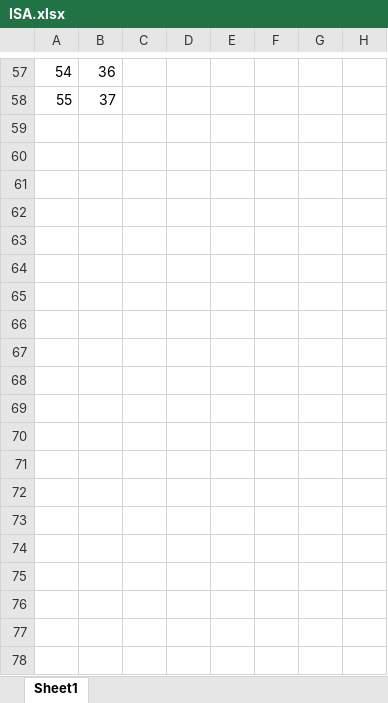
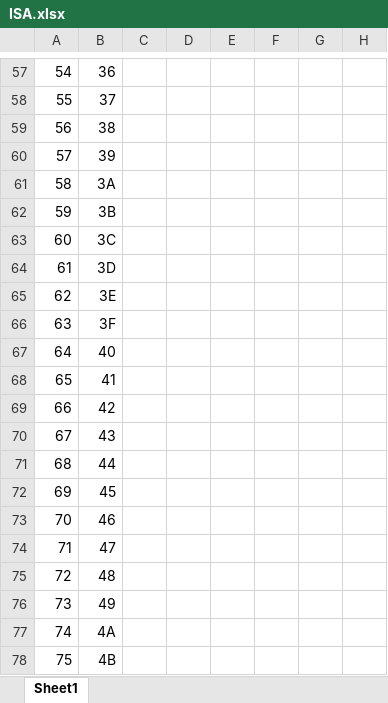
Before and after one commit to d16-processor/d16, an Excel workbook: ISA.xlsx, sheet Sheet1, drawn as a sheet; only a part is shown, gaps mark what is left out; values as stored, in another font and other column widths than the file's, no borders; rows hold the shown columns only; the diff covers the shown part only; the diff names each change by its address in the sheet, - before the commit and + after, or states it on an @@ line.

Commit message:
major restructuring of the ISA moved immediate instructions to 128+the non immediate instruction

```diff
--- a/ISA.xlsx (sheet Sheet1)
+++ b/ISA.xlsx (sheet Sheet1)
+row 59: 56 | 38
+row 60: 57 | 39
+row 61: 58 | 3A
+row 62: 59 | 3B
+row 63: 60 | 3C
+row 64: 61 | 3D
+row 65: 62 | 3E
+row 66: 63 | 3F
+row 67: 64 | 40
+row 68: 65 | 41
+row 69: 66 | 42
+row 70: 67 | 43
+row 71: 68 | 44
+row 72: 69 | 45
+row 73: 70 | 46
+row 74: 71 | 47
+row 75: 72 | 48
+row 76: 73 | 49
+row 77: 74 | 4A
+row 78: 75 | 4B
```
Also changed, not shown: 180 added rows and 85 edited cells elsewhere in this sheet.
